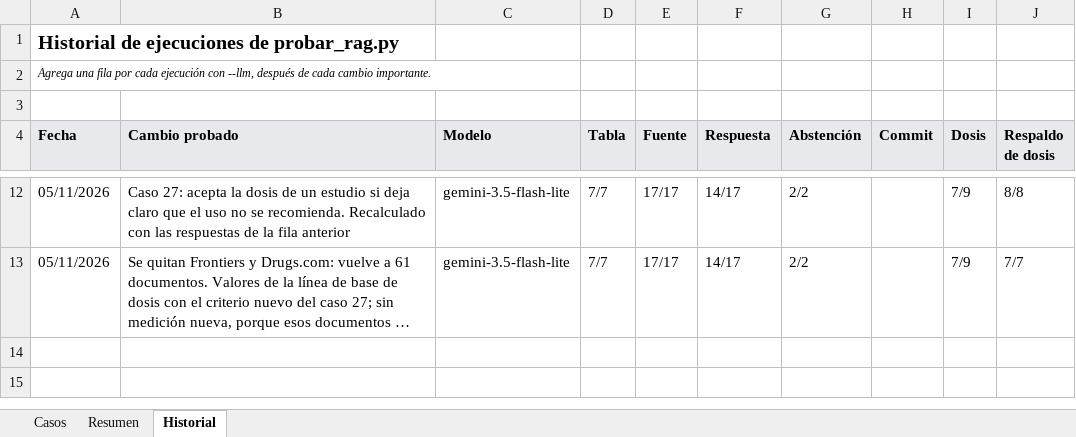
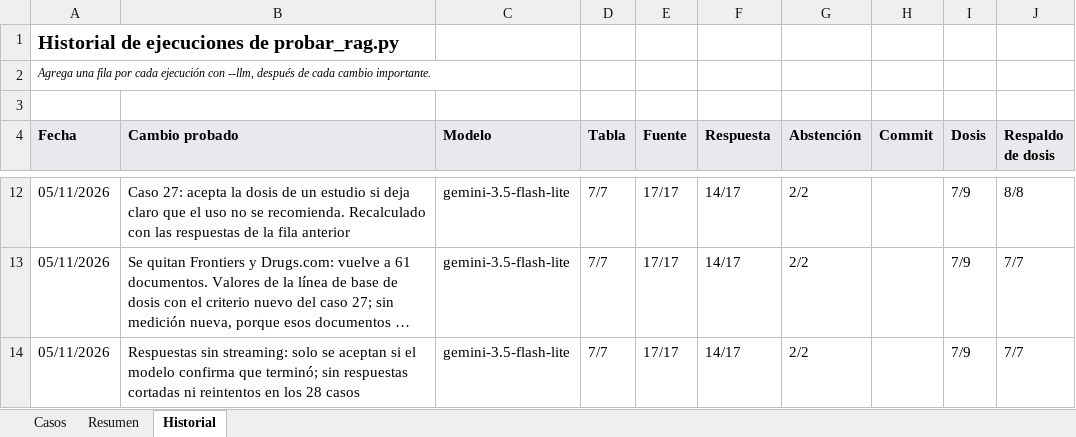
Before and after one commit to loz-perez/NeuroClerk, an Excel workbook: casos_de_prueba_NeuroClerk.xlsx, sheet Historial, drawn as a sheet; only a part is shown, gaps mark what is left out; long unchanged cells end in …; values as stored, in another font and other column widths than the file's, no borders; the diff names each change by its address in the sheet, - before the commit and + after, or states it on an @@ line.

```diff
--- a/casos_de_prueba_NeuroClerk.xlsx (sheet Historial)
+++ b/casos_de_prueba_NeuroClerk.xlsx (sheet Historial)
+row 14: 05/11/2026 | Respuestas sin streaming: solo se aceptan si el modelo confirma que terminó; sin respuestas cortadas ni reintentos en los 28 casos | gemini-3.5-flash-lite | 7/7 | 17/17 | 14/17 | 2/2 |  | 7/9 | 7/7
```
Also changed, not shown: 5 other files.
